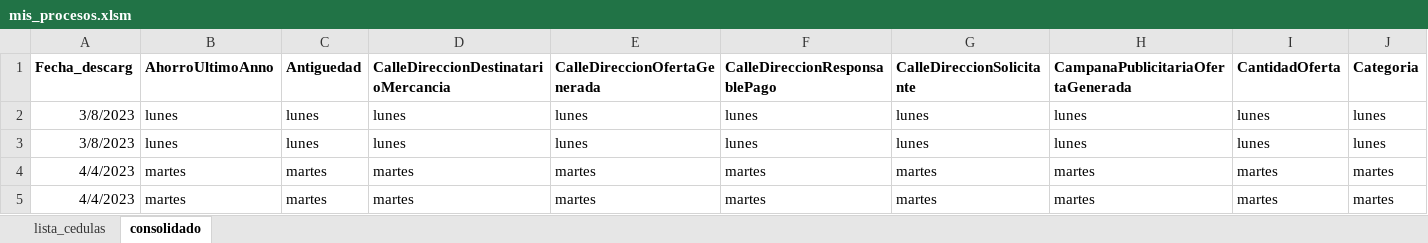
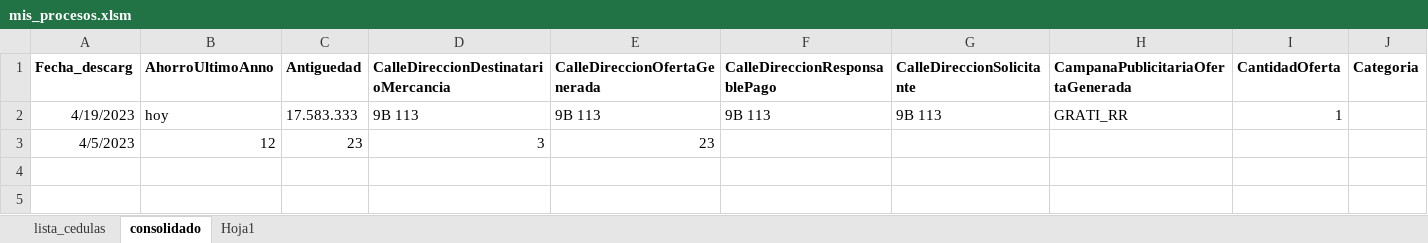
Before and after one commit to 888Leonidas888/web-scraping-el-tiempo-con-Selenium, an Excel workbook: mis_procesos.xlsm, sheet consolidado, drawn as a sheet; only a part is shown; values as stored, in another font and other column widths than the file's, no borders; removed rows and columns are numbered as before the commit, all else as after; rows hold the shown columns only; the diff names each change by its address in the sheet, - before the commit and + after, or states it on an @@ line.

```diff
--- a/mis_procesos.xlsm (sheet consolidado)
+++ b/mis_procesos.xlsm (sheet consolidado)
+sheet tab: Hoja1
-row 2: 3/8/2023 | lunes | lunes | lunes | lunes | lunes | lunes | lunes | lunes | lunes
-row 3: 3/8/2023 | lunes | lunes | lunes | lunes | lunes | lunes | lunes | lunes | lunes
-row 4: 4/4/2023 | martes | martes | martes | martes | martes | martes | martes | martes | martes
-row 5: 4/4/2023 | martes | martes | martes | martes | martes | martes | martes | martes | martes
+row 2: 4/19/2023 | hoy | 17.583.333 | 9B 113 | 9B 113 | 9B 113 | 9B 113 | GRATI_RR | 1
+row 3: 4/5/2023 | 12 | 23 | 3 | 23
```
Also changed, not shown: sheet lista_cedulas, 1 other file.
